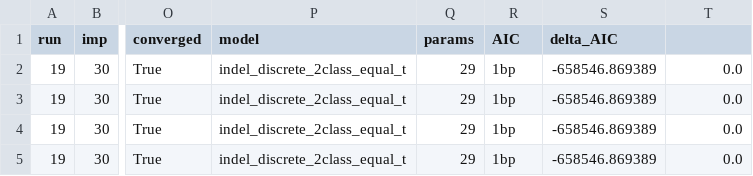
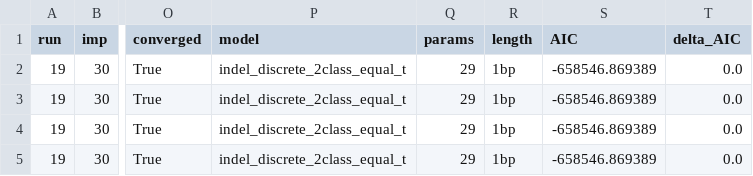
Before and after one commit to henryjuho/drosophila_indels, a CSV file: dmel_sel_v_neu_anavar_allmodels_equal_t_lengths.csv, drawn as a sheet; only a part is shown, gaps mark what is left out; the diff names each change by its address in the sheet, - before the commit and + after, or states it on an @@ line.

Commit message:
correct columns

```diff
--- a/dmel_sel_v_neu_anavar_allmodels_equal_t_lengths.csv
+++ b/dmel_sel_v_neu_anavar_allmodels_equal_t_lengths.csv
-R1: AIC
+R1: length
-S1: delta_AIC
+S1: AIC
-T1: (empty)
+T1: delta_AIC
```
